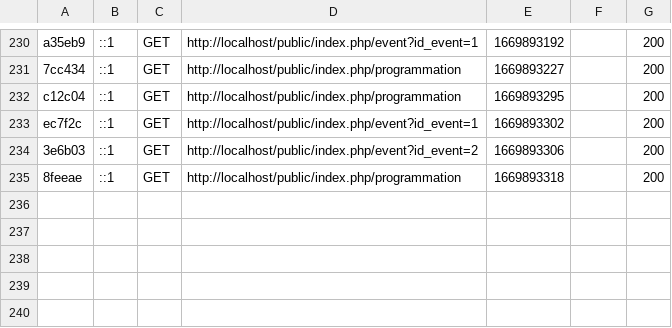
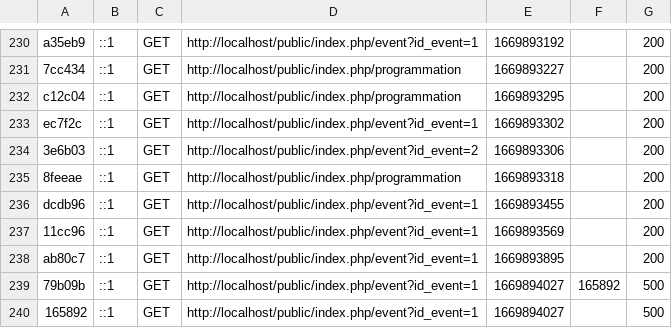
Before and after one commit to MathieuLePuil/SAE301-3event, a CSV file: var/cache/dev/profiler/index.csv, drawn as a sheet; only a part is shown, gaps mark what is left out.

```diff
--- a/var/cache/dev/profiler/index.csv
+++ b/var/cache/dev/profiler/index.csv
@@ -235 +235,6 @@ ec7f2c,::1,GET,http://localhost/public/index.php/event?id_event=1,1669893302,,20
 8feeae,::1,GET,http://localhost/public/index.php/programmation,1669893318,,200
+dcdb96,::1,GET,http://localhost/public/index.php/event?id_event=1,1669893455,,200
+11cc96,::1,GET,http://localhost/public/index.php/event?id_event=1,1669893569,,200
+ab80c7,::1,GET,http://localhost/public/index.php/event?id_event=1,1669893895,,200
+79b09b,::1,GET,http://localhost/public/index.php/event?id_event=1,1669894027,165892,500
+165892,::1,GET,http://localhost/public/index.php/event?id_event=1,1669894027,,500
```
Also changed, not shown: 9 other files.
